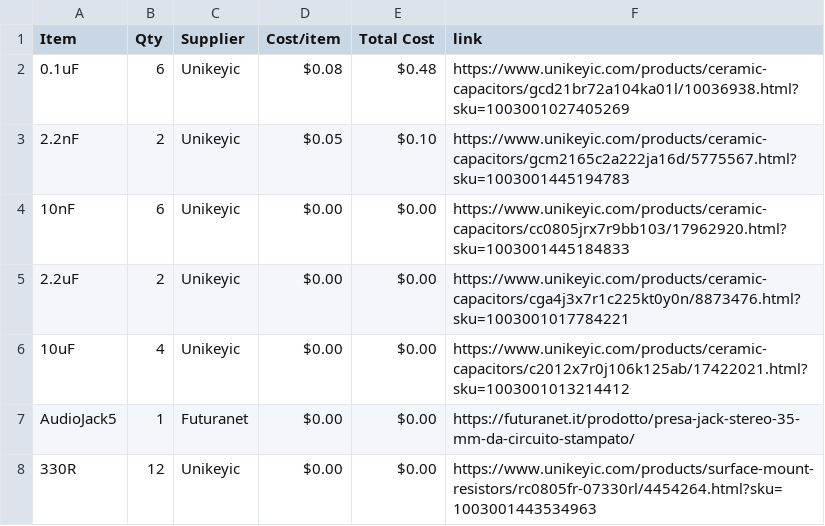
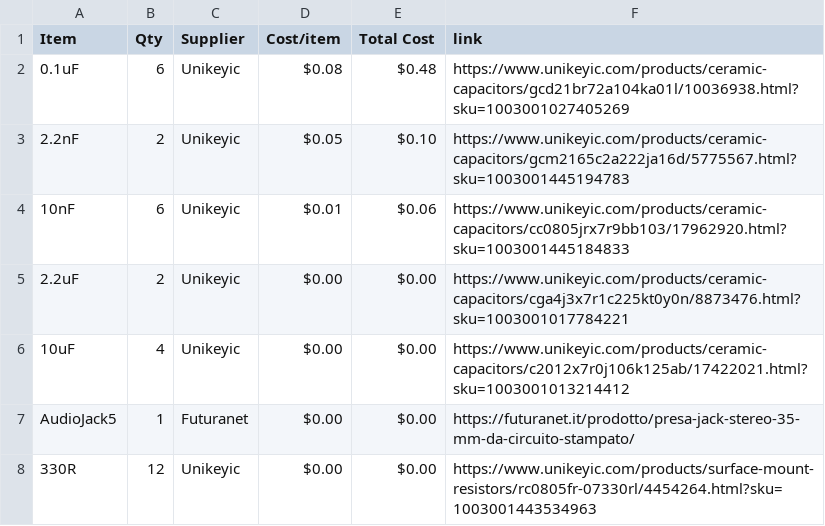
Before and after one commit to KYUUBYZ/Hakronomia, a CSV file: BOM.csv, drawn as a sheet; only a part is shown.

Commit message:
Sync Hakronomia from Half Life

```diff
--- a/BOM.csv
+++ b/BOM.csv
@@ -3,3 +3,3 @@ Item,Qty,Supplier,Cost/item,Total Cost,link
 2.2nF,2,Unikeyic,$0.05,$0.10,https://www.unikeyic.com/products/ceramic-capacitors/gcm2165c2a222ja16d/5775567.html?sku=1003001445194783
-10nF,6,Unikeyic,$0.00,$0.00,https://www.unikeyic.com/products/ceramic-capacitors/cc0805jrx7r9bb103/17962920.html?sku=1003001445184833
+10nF,6,Unikeyic,$0.01,$0.06,https://www.unikeyic.com/products/ceramic-capacitors/cc0805jrx7r9bb103/17962920.html?sku=1003001445184833
 2.2uF,2,Unikeyic,$0.00,$0.00,https://www.unikeyic.com/products/ceramic-capacitors/cga4j3x7r1c225kt0y0n/8873476.html?sku=1003001017784221
```
